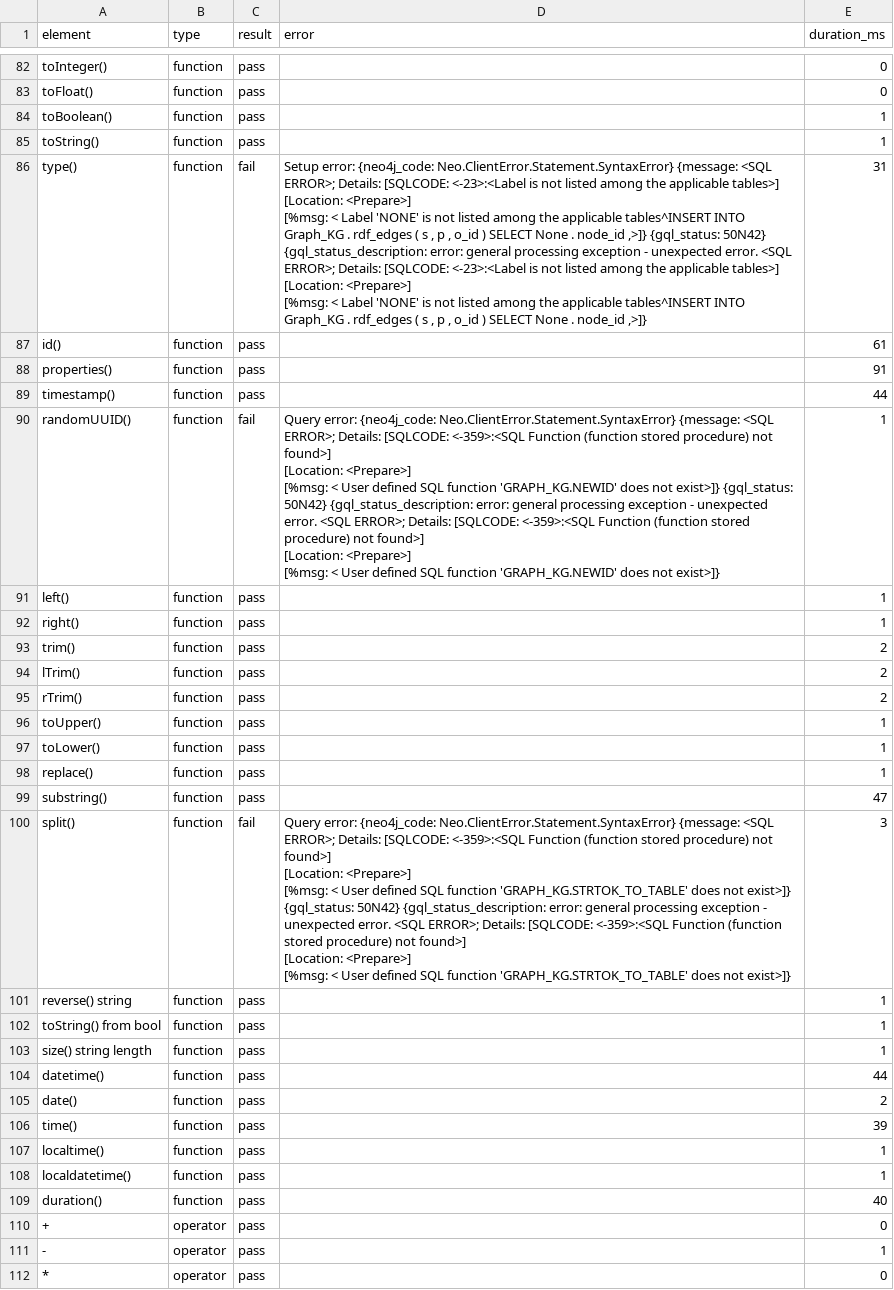
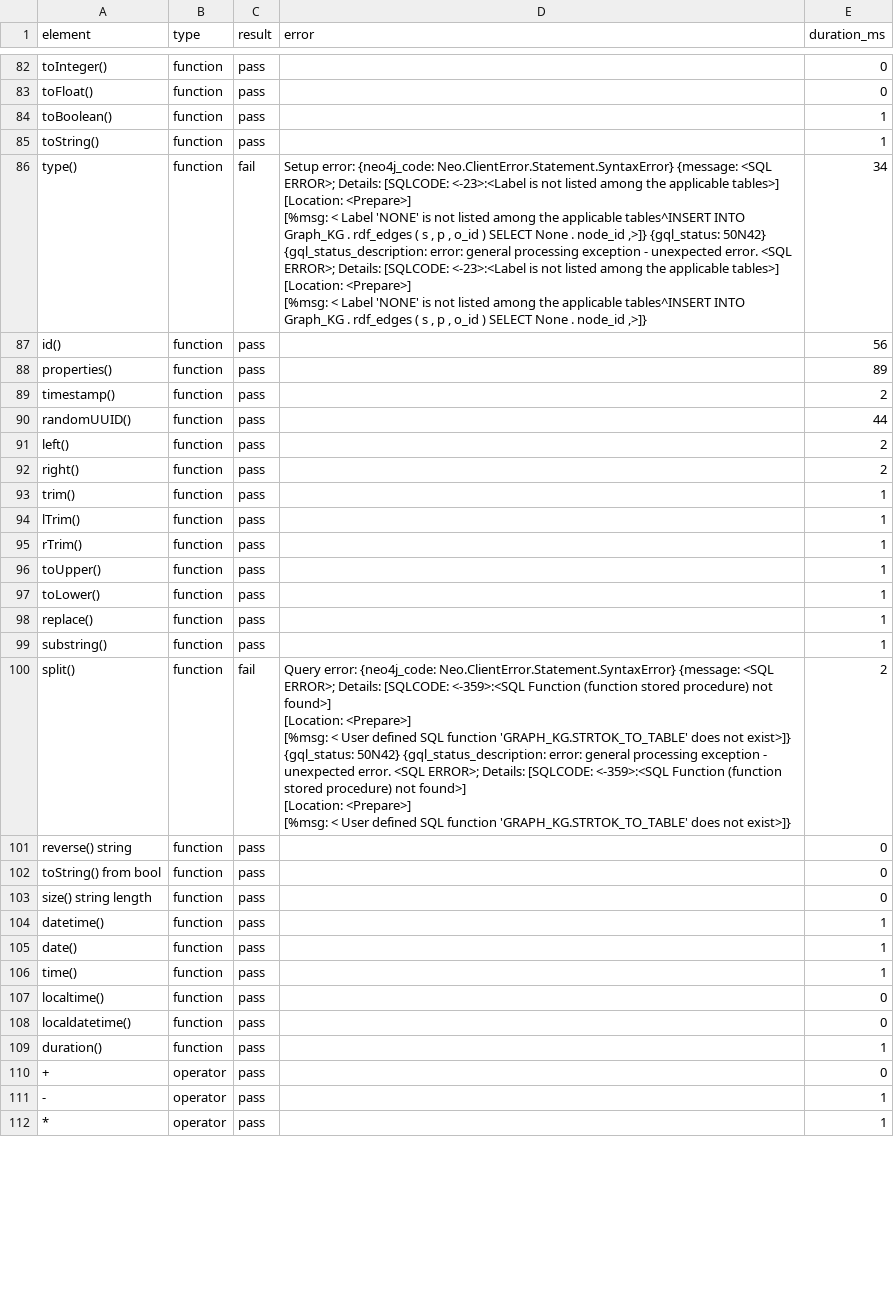
Before and after one commit to intersystems-community/iris-vector-graph, a CSV file: results/bolt_2026-05-02.csv, drawn as a sheet; only a part is shown, gaps mark what is left out; the diff covers the shown part only.

Commit message:
feat: TCK 76%→85% — scalar coercion, RAND/NEWID UDFs, Decimal→float
Fixes:
- _coerce_scalar was defined but never called; now applied to every bolt row
- Decimal('5.000...') → float(5.0), '0E-18' → 0.0 (scientific notation)
- '[1,2,3]' → [1,2,3] (JSON string list → Python list) for collect/range/etc.
- SQLUser.RAND() and SQLUser.NEWID() UDFs installed via initialize_schema()
  (RAND() and NEWID() were failing because GRAPH_KG. schema prefix was applied)
- XOR operator: lexer token + parse_xor_expression() + translator expansion
- / operator: Decimal result now coerced to float (5.000... → 5.0)

```diff
--- a/results/bolt_2026-05-02.csv
+++ b/results/bolt_2026-05-02.csv
@@ -121,20 +117,16 @@ toBoolean(),function,pass,,1
 toString(),function,pass,,1
-type(),function,fail,"Setup error: {neo4j_code: Neo.ClientError.Statement.SyntaxError} {message: <SQL ERROR>; Details: [SQLCODE: <-23>:<Label is not listed among the applicable tables>]
-[Location: <Prepare>]
-[%msg: < Label 'NONE' is not listed among the applicable tables^INSERT INTO Graph_KG . rdf_edges ( s , p , o_id ) SELECT None . node_id ,>]} {gql_status: 50N42} {gql_status_description: error: general processing exception - unexpected error. <SQL ERROR>; Details: [SQLCODE: <-23>:<Label is not listed among the applicable tables>]
-[Location: <Prepare>]
-[%msg: < Label 'NONE' is not listed among the applicable tables^INSERT INTO Graph_KG . rdf_edges ( s , p , o_id ) SELECT None . node_id ,>]}",31
-id(),function,pass,,61
-properties(),function,pass,,91
-timestamp(),function,pass,,44
-randomUUID(),function,fail,"Query error: {neo4j_code: Neo.ClientError.Statement.SyntaxError} {message: <SQL ERROR>; Details: [SQLCODE: <-359>:<SQL Function (function stored procedure) not found>]
-[Location: <Prepare>]
-[%msg: < User defined SQL function 'GRAPH_KG.NEWID' does not exist>]} {gql_status: 50N42} {gql_status_description: error: general processing exception - unexpected error. <SQL ERROR>; Details: [SQLCODE: <-359>:<SQL Function (function stored procedure) not found>]
-[Location: <Prepare>]
-[%msg: < User defined SQL function 'GRAPH_KG.NEWID' does not exist>]}",1
-left(),function,pass,,1
-right(),function,pass,,1
-trim(),function,pass,,2
-lTrim(),function,pass,,2
-rTrim(),function,pass,,2
+type(),function,fail,"Setup error: {neo4j_code: Neo.ClientError.Statement.SyntaxError} {message: <SQL ERROR>; Details: [SQLCODE: <-23>:<Label is not listed among the applicable tables>]
+[Location: <Prepare>]
+[%msg: < Label 'NONE' is not listed among the applicable tables^INSERT INTO Graph_KG . rdf_edges ( s , p , o_id ) SELECT None . node_id ,>]} {gql_status: 50N42} {gql_status_description: error: general processing exception - unexpected error. <SQL ERROR>; Details: [SQLCODE: <-23>:<Label is not listed among the applicable tables>]
+[Location: <Prepare>]
+[%msg: < Label 'NONE' is not listed among the applicable tables^INSERT INTO Graph_KG . rdf_edges ( s , p , o_id ) SELECT None . node_id ,>]}",34
+id(),function,pass,,56
+properties(),function,pass,,89
+timestamp(),function,pass,,2
+randomUUID(),function,pass,,44
+left(),function,pass,,2
+right(),function,pass,,2
+trim(),function,pass,,1
+lTrim(),function,pass,,1
+rTrim(),function,pass,,1
 toUpper(),function,pass,,1
@@ -142,19 +134,19 @@ toLower(),function,pass,,1
 replace(),function,pass,,1
-substring(),function,pass,,47
-split(),function,fail,"Query error: {neo4j_code: Neo.ClientError.Statement.SyntaxError} {message: <SQL ERROR>; Details: [SQLCODE: <-359>:<SQL Function (function stored procedure) not found>]
-[Location: <Prepare>]
-[%msg: < User defined SQL function 'GRAPH_KG.STRTOK_TO_TABLE' does not exist>]} {gql_status: 50N42} {gql_status_description: error: general processing exception - unexpected error. <SQL ERROR>; Details: [SQLCODE: <-359>:<SQL Function (function stored procedure) not found>]
-[Location: <Prepare>]
-[%msg: < User defined SQL function 'GRAPH_KG.STRTOK_TO_TABLE' does not exist>]}",3
-reverse() string,function,pass,,1
-toString() from bool,function,pass,,1
-size() string length,function,pass,,1
-datetime(),function,pass,,44
-date(),function,pass,,2
-time(),function,pass,,39
-localtime(),function,pass,,1
-localdatetime(),function,pass,,1
-duration(),function,pass,,40
+substring(),function,pass,,1
+split(),function,fail,"Query error: {neo4j_code: Neo.ClientError.Statement.SyntaxError} {message: <SQL ERROR>; Details: [SQLCODE: <-359>:<SQL Function (function stored procedure) not found>]
+[Location: <Prepare>]
+[%msg: < User defined SQL function 'GRAPH_KG.STRTOK_TO_TABLE' does not exist>]} {gql_status: 50N42} {gql_status_description: error: general processing exception - unexpected error. <SQL ERROR>; Details: [SQLCODE: <-359>:<SQL Function (function stored procedure) not found>]
+[Location: <Prepare>]
+[%msg: < User defined SQL function 'GRAPH_KG.STRTOK_TO_TABLE' does not exist>]}",2
+reverse() string,function,pass,,0
+toString() from bool,function,pass,,0
+size() string length,function,pass,,0
+datetime(),function,pass,,1
+date(),function,pass,,1
+time(),function,pass,,1
+localtime(),function,pass,,0
+localdatetime(),function,pass,,0
+duration(),function,pass,,1
 +,operator,pass,,0
 -,operator,pass,,1
-*,operator,pass,,0
+*,operator,pass,,1
```
Also changed, not shown: 84 edited cells elsewhere in this file, 5 other files.
